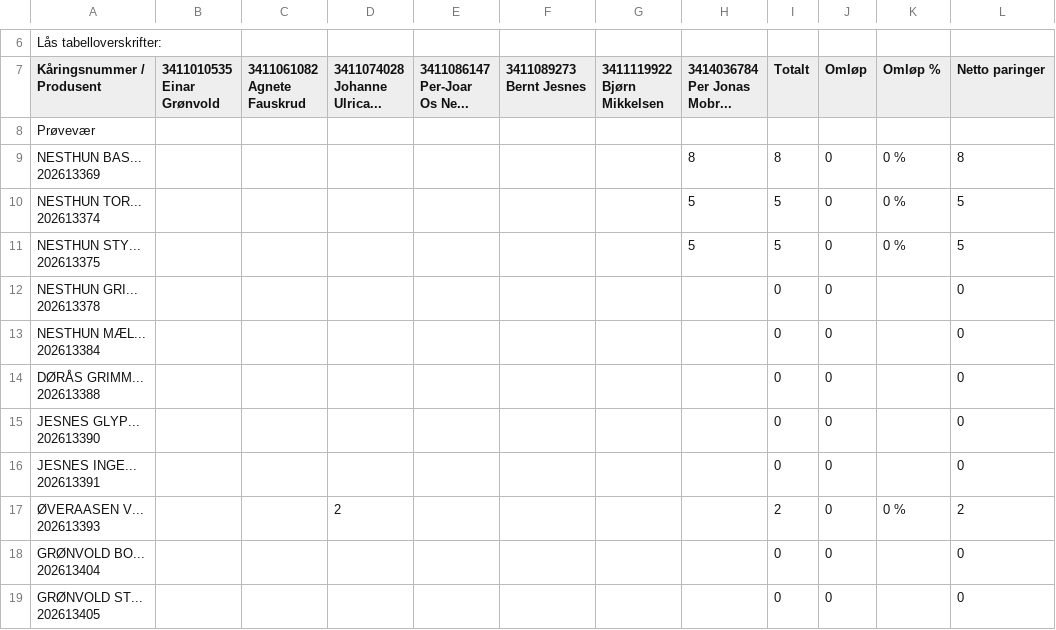
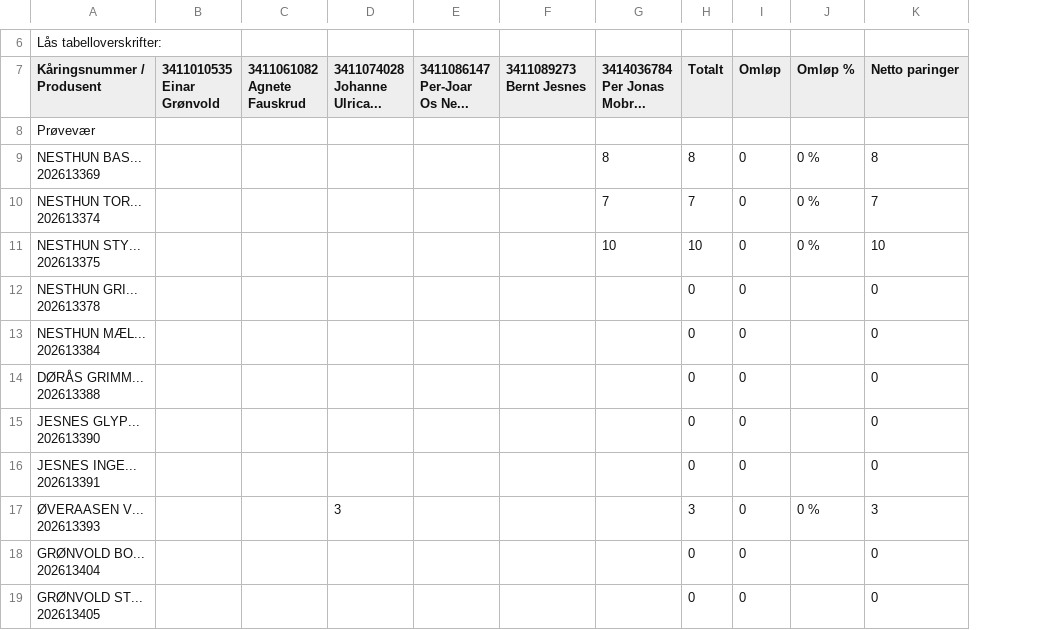
Before and after one commit to Ulla565/vaerring26, a CSV file: import.csv, drawn as a sheet; only a part is shown, gaps mark what is left out; removed rows and columns are numbered as before the commit, all else as after; the diff covers the shown part only; the diff names each change by its address in the sheet, - before the commit and + after, or states it on an @@ line.

```diff
--- a/import.csv
+++ b/import.csv
-column G (3411119922 Bjørn Mikkelsen), empty
-G10 (3414036784 Per Jonas Mobr...): 5
+G10 (3414036784 Per Jonas Mobr...): 7
-H10 (Totalt): 5
+H10 (Totalt): 7
-K10 (Netto paringer): 5
+K10 (Netto paringer): 7
-G11 (3414036784 Per Jonas Mobr...): 5
+G11 (3414036784 Per Jonas Mobr...): 10
-H11 (Totalt): 5
+H11 (Totalt): 10
-K11 (Netto paringer): 5
+K11 (Netto paringer): 10
-D17 (3411074028 Johanne Ulrica...): 2
+D17 (3411074028 Johanne Ulrica...): 3
-H17 (Totalt): 2
+H17 (Totalt): 3
-K17 (Netto paringer): 2
+K17 (Netto paringer): 3
```
Also changed, not shown: 3 added rows, 1 removed row and 18 edited cells elsewhere in this file.
